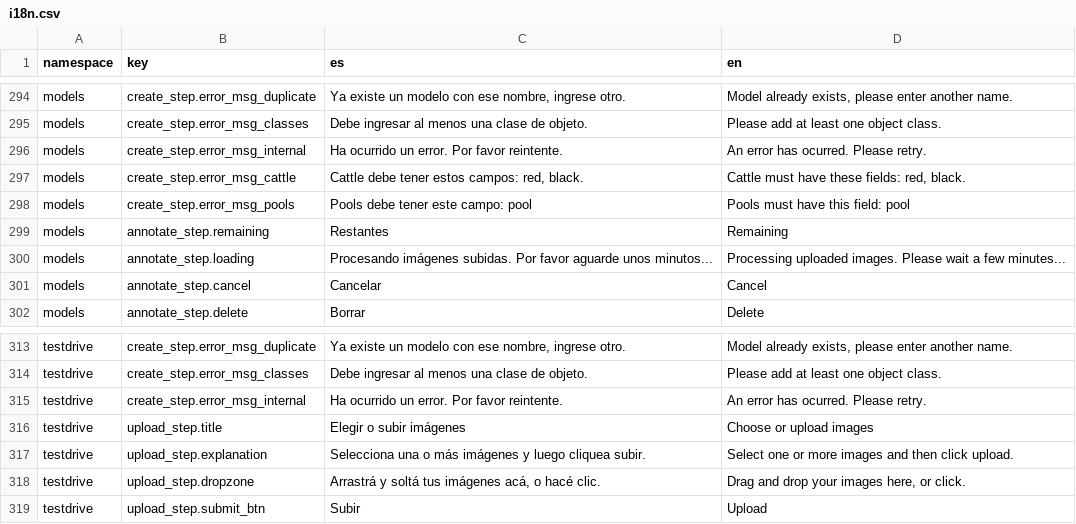
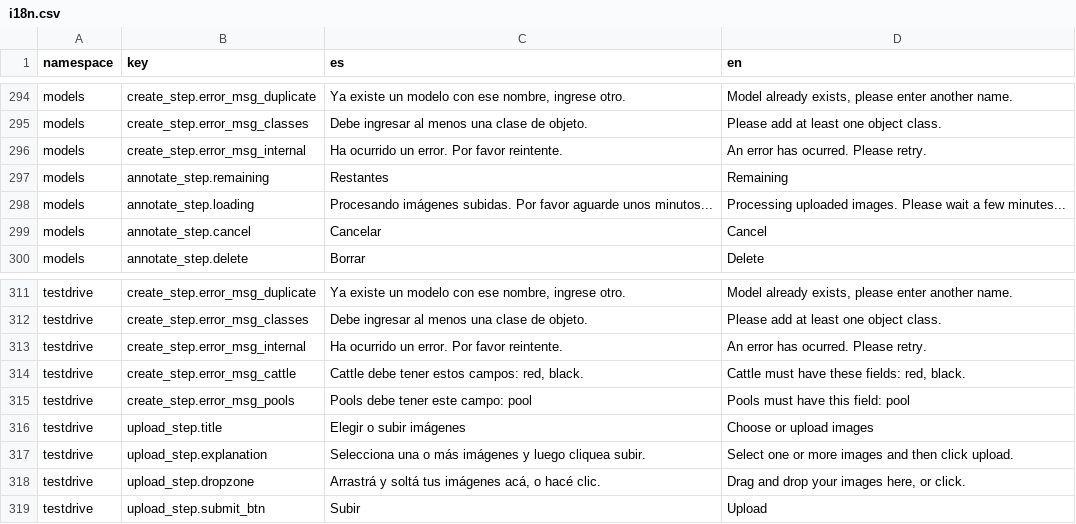
Before and after one commit to dymaxionlabs/platform, a CSV file: i18n.csv, drawn as a sheet; only a part is shown, gaps mark what is left out; removed rows and columns are numbered as before the commit, all else as after; the diff names each change by its address in the sheet, - before the commit and + after, or states it on an @@ line.

```diff
--- a/i18n.csv
+++ b/i18n.csv
-row 297: models | create_step.error_msg_cattle | Cattle debe tener estos campos: red, black. | Cattle must have these fields: red, black.
-row 298: models | create_step.error_msg_pools | Pools debe tener este campo: pool | Pools must have this field: pool
+row 314: testdrive | create_step.error_msg_cattle | Cattle debe tener estos campos: red, black. | Cattle must have these fields: red, black.
+row 315: testdrive | create_step.error_msg_pools | Pools debe tener este campo: pool | Pools must have this field: pool
```
Also changed, not shown: 4 other files.
